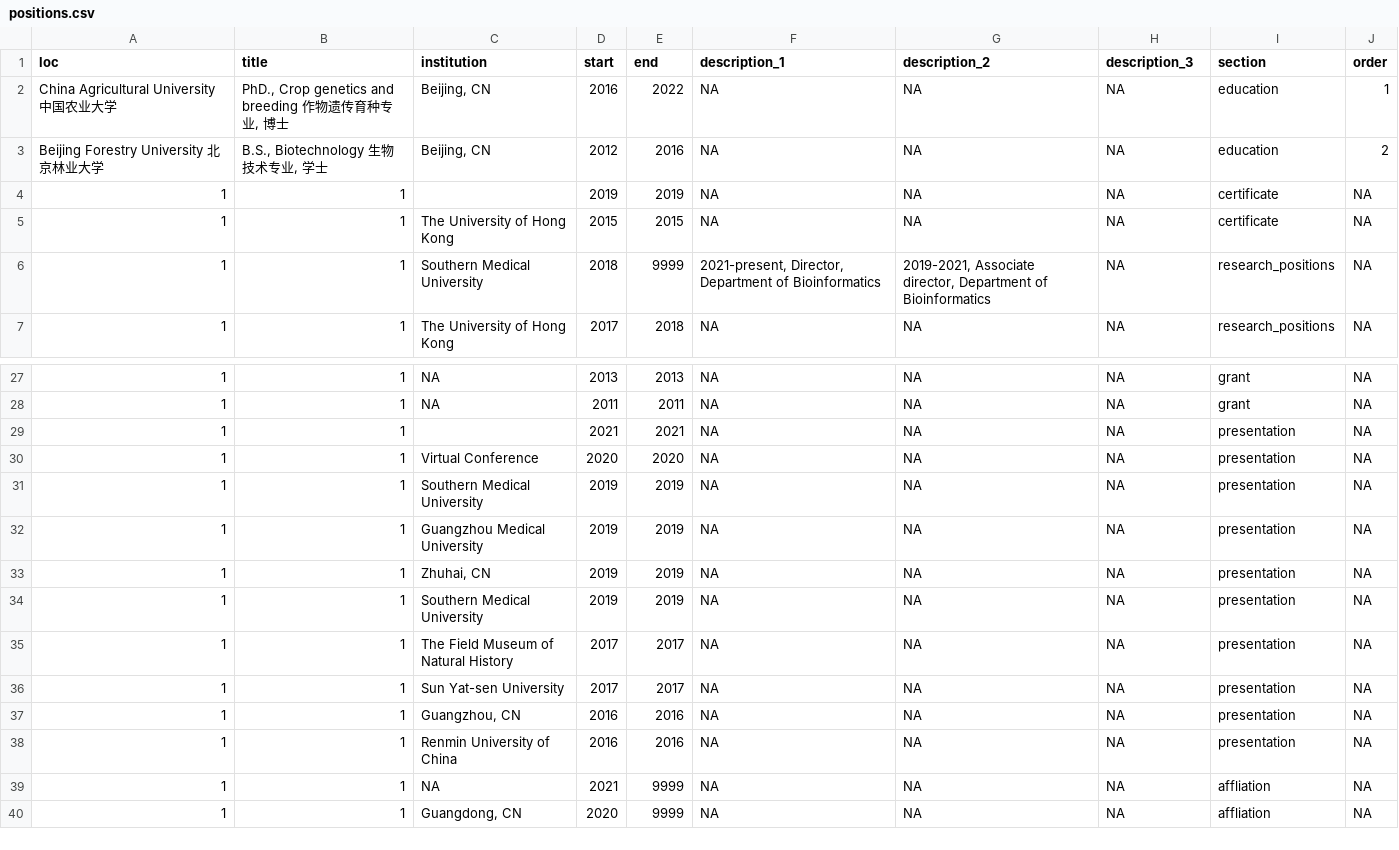
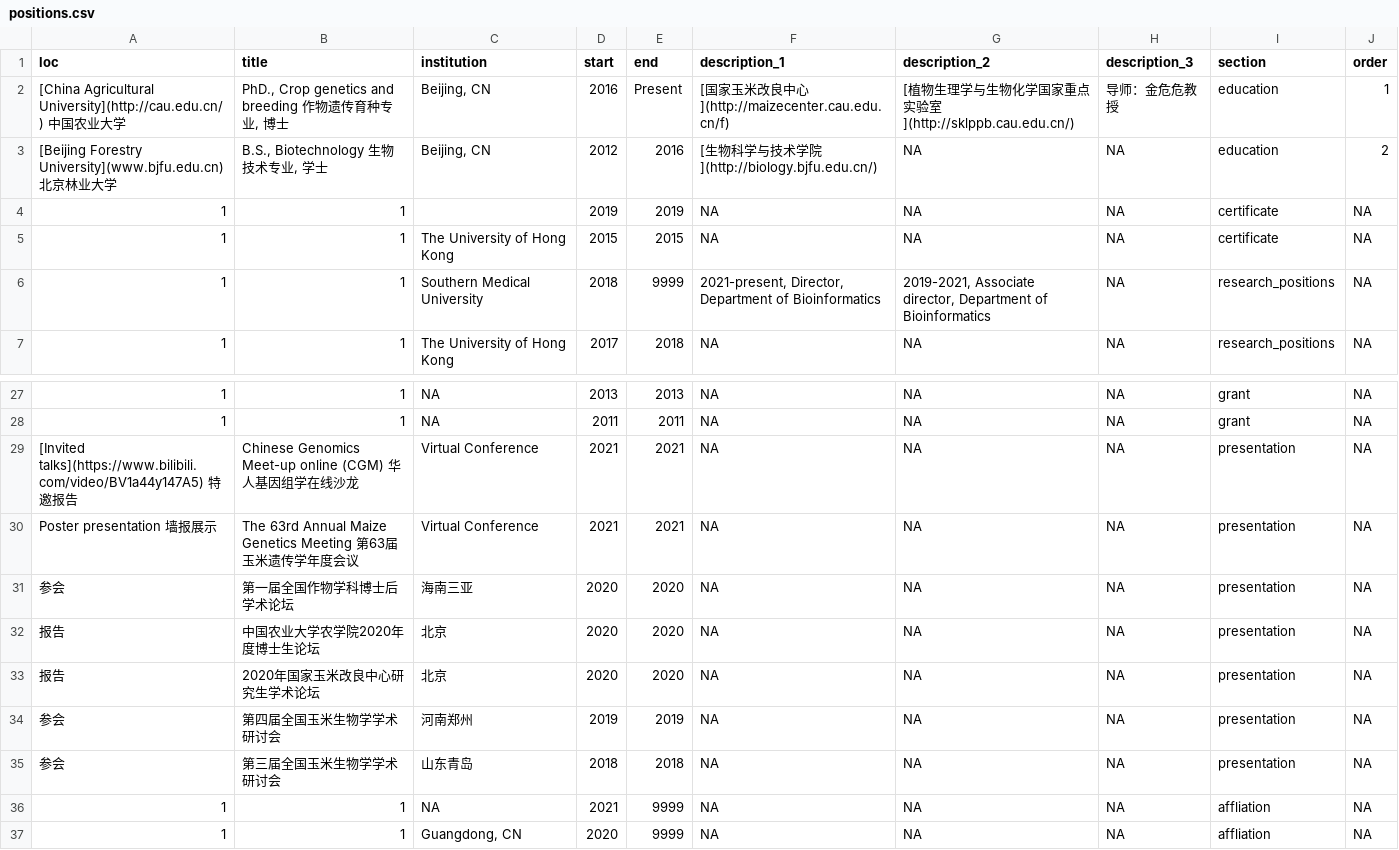
Before and after one commit to sdws1983/cv, a CSV file: positions.csv, drawn as a sheet; only a part is shown, gaps mark what is left out; removed rows and columns are numbered as before the commit, all else as after; the diff covers the shown part only; the diff names each change by its address in the sheet, - before the commit and + after, or states it on an @@ line.

Commit message:
Merge branch 'master' of https://github.com/sdws1983/cv

```diff
--- a/positions.csv
+++ b/positions.csv
-A2 (loc): China Agricultural University 中国…
+A2 (loc): [China Agricultural University](http://cau.edu.cn/) 中国…
-E2 (end): 2022
+E2 (end): Present
-F2 (description_1): NA
+F2 (description_1): [国家玉米改良中心](http://maizecenter.cau.edu.cn/f)
-G2 (description_2): NA
+G2 (description_2): [植物生理学与生物化学国家重点实验室](http://sklppb.cau.edu.cn/)
-H2 (description_3): NA
+H2 (description_3): 导师：金危危教授
-A3 (loc): Beijing Forestry University 北京林业大学
+A3 (loc): [Beijing Forestry University](www.bjfu.edu.cn) 北京林业大学
-F3 (description_1): NA
+F3 (description_1): [生物科学与技术学院](http://biology.bjfu.edu.cn/)
-A29 (loc): 1
+A29 (loc): [Invited talks](https://www.bilibili.com/video/BV1a44y147A5) 特邀报告
-B29 (title): 1
+B29 (title): Chinese Genomics Meet-up online (CGM) 华人基因组学在线沙龙
-C29 (institution): (empty)
+C29 (institution): Virtual Conference
+row 30: Poster presentation 墙报展示 | The 63rd Annual Maize Genetics Meeting 第63届玉米遗传学年度会议 | Virtual Conference | 2021 | 2021 | NA | NA | NA | presentation | NA
-A31 (loc): 1
+A31 (loc): 参会
-B31 (title): 1
+B31 (title): 第一届全国作物学科博士后学术论坛
-C31 (institution): Virtual Conference
+C31 (institution): 海南三亚
-A32:A33 (loc): 1
+A32:A33 (loc): 报告
-B32 (title): 1
+B32 (title): 中国农业大学农学院2020年度博士生论坛
-C32 (institution): Southern Medical University
+C32 (institution): 北京
-D32:D33 (start): 2019
+D32:D33 (start): 2020
-E32:E33 (end): 2019
+E32:E33 (end): 2020
-B33 (title): 1
+B33 (title): 2020年国家玉米改良中心研究生学术论坛
-C33 (institution): Guangzhou Medical University
+C33 (institution): 北京
-A34:A35 (loc): 1
+A34:A35 (loc): 参会
-B34 (title): 1
+B34 (title): 第四届全国玉米生物学学术研讨会
-C34 (institution): Zhuhai, CN
+C34 (institution): 河南郑州
-B35 (title): 1
+B35 (title): 第三届全国玉米生物学学术研讨会
-C35 (institution): Southern Medical University
+C35 (institution): 山东青岛
-D35 (start): 2019
+D35 (start): 2018
-E35 (end): 2019
+E35 (end): 2018
-row 35: 1 | 1 | The Field Museum of Natural History | 2017 | 2017 | NA | NA | NA | presentation | NA
-row 36: 1 | 1 | Sun Yat-sen University | 2017 | 2017 | NA | NA | NA | presentation | NA
-row 37: 1 | 1 | Guangzhou, CN | 2016 | 2016 | NA | NA | NA | presentation | NA
-row 38: 1 | 1 | Renmin University of China | 2016 | 2016 | NA | NA | NA | presentation | NA
```
Also changed, not shown: 16 edited cells elsewhere in this file, 10 other files.
